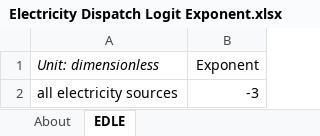
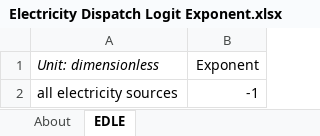
Before and after one commit to Energy-Innovation/eps-southkorea, an Excel workbook: InputData/elec/EDLE/Electricity Dispatch Logit Exponent.xlsx, sheet EDLE, drawn as a sheet; values as stored, in another font and other column widths than the file's, no borders; the diff names each change by its address in the sheet, - before the commit and + after, or states it on an @@ line.

```diff
--- a/InputData/elec/EDLE/Electricity Dispatch Logit Exponent.xlsx (sheet EDLE)
+++ b/InputData/elec/EDLE/Electricity Dispatch Logit Exponent.xlsx (sheet EDLE)
-B2 (Exponent): -3
+B2 (Exponent): -1
```
Also changed, not shown: InputData/elec/ETLE/Electricity Technology Logit Exponent.xlsx, 2 other files.
